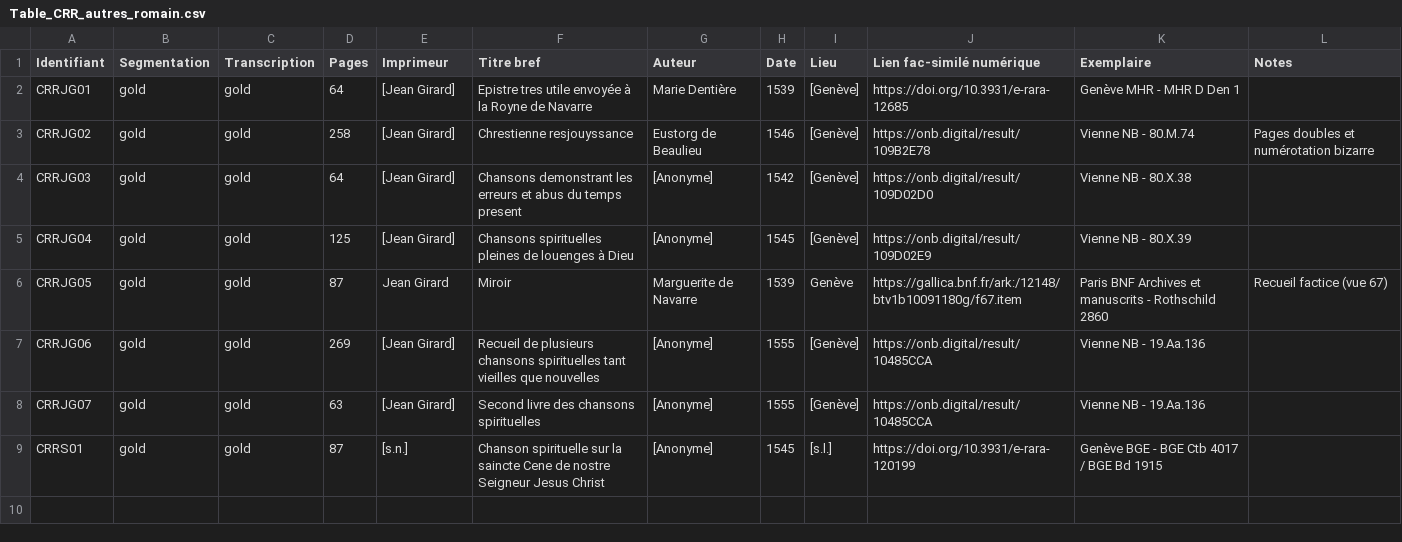
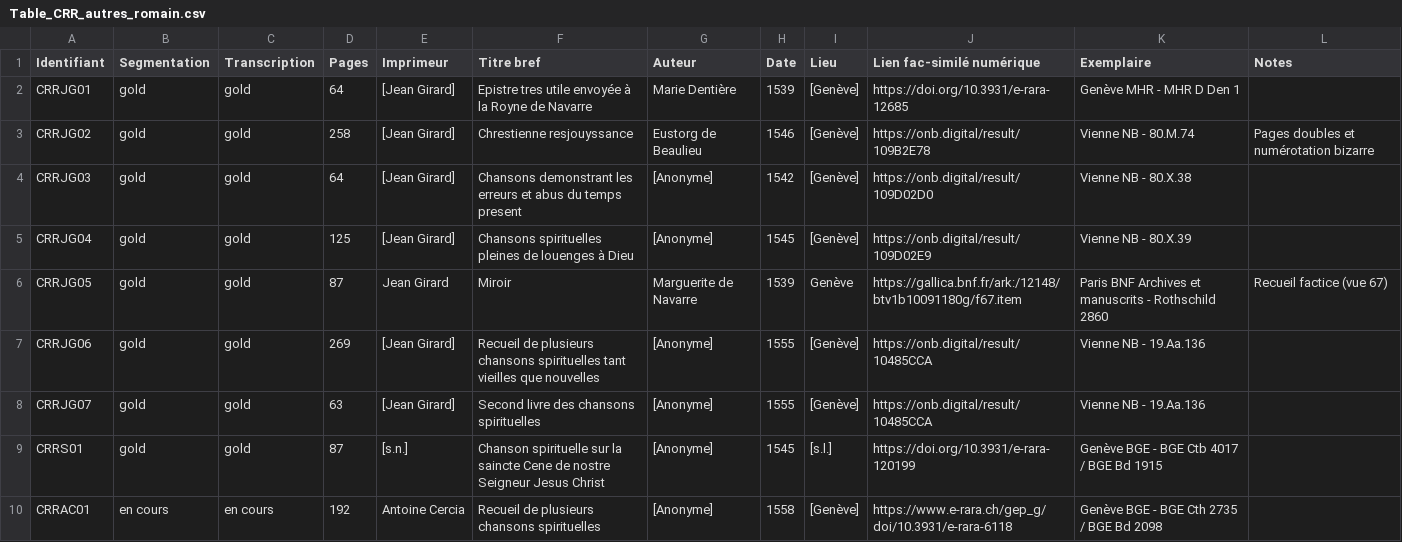
Before and after one commit to SETAFDH/SETAF-autres-romain, a CSV file: Table_CRR_autres_romain.csv, drawn as a sheet; the diff names each change by its address in the sheet, - before the commit and + after, or states it on an @@ line.

Commit message:
Add new entry for Antoine Cercia in CSV file

```diff
--- a/Table_CRR_autres_romain.csv
+++ b/Table_CRR_autres_romain.csv
+row 10: CRRAC01 | en cours | en cours | 192 | Antoine Cercia | Recueil de plusieurs chansons spirituelles | [Anonyme] | 1558 | [Genève] | https://www.e-rara.ch/gep_g/doi/10.3931/e-rara-6118 | Genève BGE - BGE Cth 2735 / BGE Bd 2098
```
